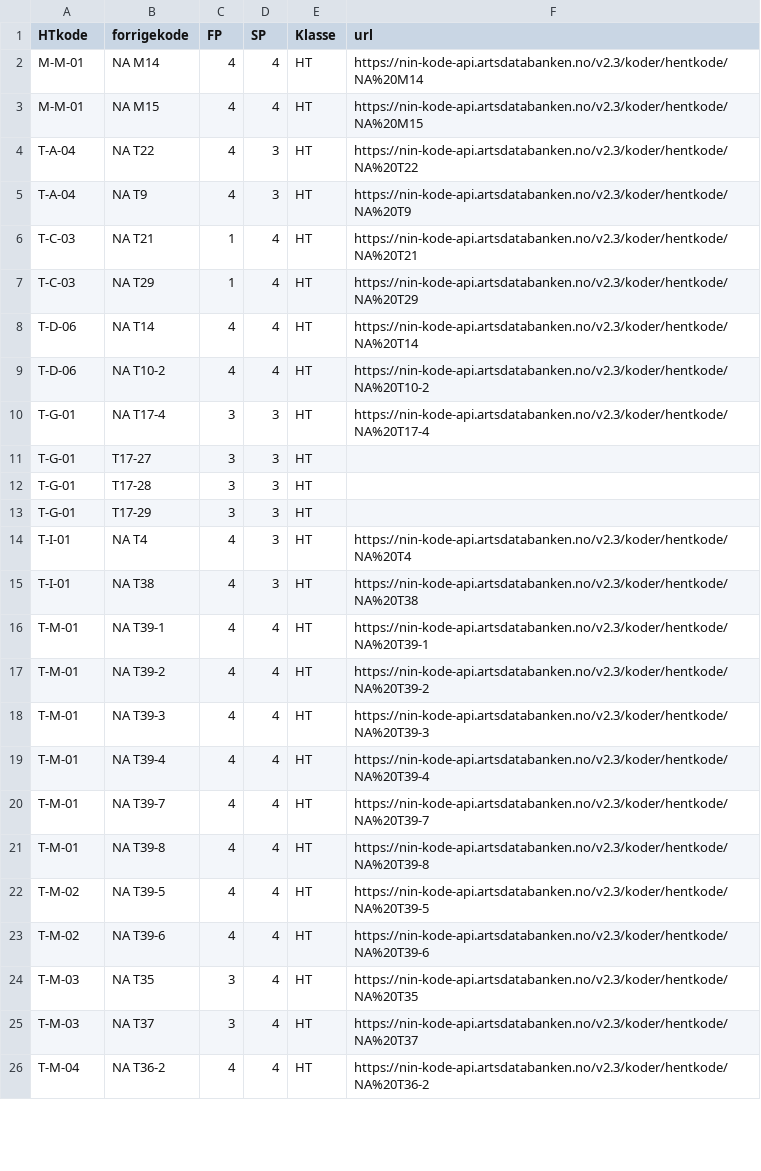
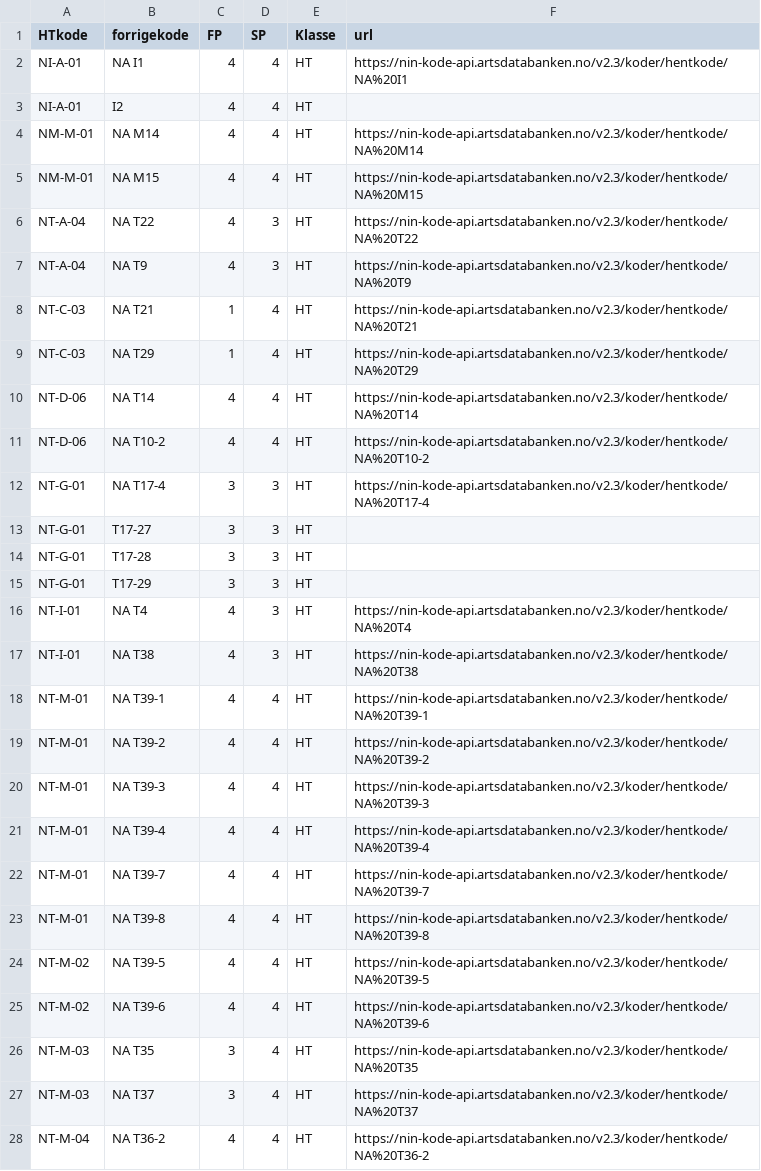
Before and after one commit to Artsdatabanken/nin3-kode-api, a CSV file: NiN3.Infrastructure/in_data/konvertering_ht_v30.csv, drawn as a sheet; only a part is shown; the diff covers the shown part only.

```diff
--- a/NiN3.Infrastructure/in_data/konvertering_ht_v30.csv
+++ b/NiN3.Infrastructure/in_data/konvertering_ht_v30.csv
@@ -1,26 +1,28 @@
 HTkode;forrigekode;FP;SP;Klasse;url
-M-M-01;NA M14;4;4;HT;https://nin-kode-api.artsdatabanken.no/v2.3/koder/hentkode/NA%20M14
-M-M-01;NA M15;4;4;HT;https://nin-kode-api.artsdatabanken.no/v2.3/koder/hentkode/NA%20M15
-T-A-04;NA T22;4;3;HT;https://nin-kode-api.artsdatabanken.no/v2.3/koder/hentkode/NA%20T22
-T-A-04;NA T9;4;3;HT;https://nin-kode-api.artsdatabanken.no/v2.3/koder/hentkode/NA%20T9
-T-C-03;NA T21;1;4;HT;https://nin-kode-api.artsdatabanken.no/v2.3/koder/hentkode/NA%20T21
-T-C-03;NA T29;1;4;HT;https://nin-kode-api.artsdatabanken.no/v2.3/koder/hentkode/NA%20T29
-T-D-06;NA T14;4;4;HT;https://nin-kode-api.artsdatabanken.no/v2.3/koder/hentkode/NA%20T14
-T-D-06;NA T10-2;4;4;HT;https://nin-kode-api.artsdatabanken.no/v2.3/koder/hentkode/NA%20T10-2
-T-G-01;NA T17-4;3;3;HT;https://nin-kode-api.artsdatabanken.no/v2.3/koder/hentkode/NA%20T17-4
-T-G-01;T17-27;3;3;HT;
-T-G-01;T17-28;3;3;HT;
-T-G-01;T17-29;3;3;HT;
-T-I-01;NA T4;4;3;HT;https://nin-kode-api.artsdatabanken.no/v2.3/koder/hentkode/NA%20T4
-T-I-01;NA T38;4;3;HT;https://nin-kode-api.artsdatabanken.no/v2.3/koder/hentkode/NA%20T38
-T-M-01;NA T39-1;4;4;HT;https://nin-kode-api.artsdatabanken.no/v2.3/koder/hentkode/NA%20T39-1
-T-M-01;NA T39-2;4;4;HT;https://nin-kode-api.artsdatabanken.no/v2.3/koder/hentkode/NA%20T39-2
-T-M-01;NA T39-3;4;4;HT;https://nin-kode-api.artsdatabanken.no/v2.3/koder/hentkode/NA%20T39-3
-T-M-01;NA T39-4;4;4;HT;https://nin-kode-api.artsdatabanken.no/v2.3/koder/hentkode/NA%20T39-4
-T-M-01;NA T39-7;4;4;HT;https://nin-kode-api.artsdatabanken.no/v2.3/koder/hentkode/NA%20T39-7
-T-M-01;NA T39-8;4;4;HT;https://nin-kode-api.artsdatabanken.no/v2.3/koder/hentkode/NA%20T39-8
-T-M-02;NA T39-5;4;4;HT;https://nin-kode-api.artsdatabanken.no/v2.3/koder/hentkode/NA%20T39-5
-T-M-02;NA T39-6;4;4;HT;https://nin-kode-api.artsdatabanken.no/v2.3/koder/hentkode/NA%20T39-6
-T-M-03;NA T35;3;4;HT;https://nin-kode-api.artsdatabanken.no/v2.3/koder/hentkode/NA%20T35
-T-M-03;NA T37;3;4;HT;https://nin-kode-api.artsdatabanken.no/v2.3/koder/hentkode/NA%20T37
-T-M-04;NA T36-2;4;4;HT;https://nin-kode-api.artsdatabanken.no/v2.3/koder/hentkode/NA%20T36-2
+NI-A-01;NA I1;4;4;HT;https://nin-kode-api.artsdatabanken.no/v2.3/koder/hentkode/NA%20I1
+NI-A-01;I2;4;4;HT;
+NM-M-01;NA M14;4;4;HT;https://nin-kode-api.artsdatabanken.no/v2.3/koder/hentkode/NA%20M14
+NM-M-01;NA M15;4;4;HT;https://nin-kode-api.artsdatabanken.no/v2.3/koder/hentkode/NA%20M15
+NT-A-04;NA T22;4;3;HT;https://nin-kode-api.artsdatabanken.no/v2.3/koder/hentkode/NA%20T22
+NT-A-04;NA T9;4;3;HT;https://nin-kode-api.artsdatabanken.no/v2.3/koder/hentkode/NA%20T9
+NT-C-03;NA T21;1;4;HT;https://nin-kode-api.artsdatabanken.no/v2.3/koder/hentkode/NA%20T21
+NT-C-03;NA T29;1;4;HT;https://nin-kode-api.artsdatabanken.no/v2.3/koder/hentkode/NA%20T29
+NT-D-06;NA T14;4;4;HT;https://nin-kode-api.artsdatabanken.no/v2.3/koder/hentkode/NA%20T14
+NT-D-06;NA T10-2;4;4;HT;https://nin-kode-api.artsdatabanken.no/v2.3/koder/hentkode/NA%20T10-2
+NT-G-01;NA T17-4;3;3;HT;https://nin-kode-api.artsdatabanken.no/v2.3/koder/hentkode/NA%20T17-4
+NT-G-01;T17-27;3;3;HT;
+NT-G-01;T17-28;3;3;HT;
+NT-G-01;T17-29;3;3;HT;
+NT-I-01;NA T4;4;3;HT;https://nin-kode-api.artsdatabanken.no/v2.3/koder/hentkode/NA%20T4
+NT-I-01;NA T38;4;3;HT;https://nin-kode-api.artsdatabanken.no/v2.3/koder/hentkode/NA%20T38
+NT-M-01;NA T39-1;4;4;HT;https://nin-kode-api.artsdatabanken.no/v2.3/koder/hentkode/NA%20T39-1
+NT-M-01;NA T39-2;4;4;HT;https://nin-kode-api.artsdatabanken.no/v2.3/koder/hentkode/NA%20T39-2
+NT-M-01;NA T39-3;4;4;HT;https://nin-kode-api.artsdatabanken.no/v2.3/koder/hentkode/NA%20T39-3
+NT-M-01;NA T39-4;4;4;HT;https://nin-kode-api.artsdatabanken.no/v2.3/koder/hentkode/NA%20T39-4
+NT-M-01;NA T39-7;4;4;HT;https://nin-kode-api.artsdatabanken.no/v2.3/koder/hentkode/NA%20T39-7
+NT-M-01;NA T39-8;4;4;HT;https://nin-kode-api.artsdatabanken.no/v2.3/koder/hentkode/NA%20T39-8
+NT-M-02;NA T39-5;4;4;HT;https://nin-kode-api.artsdatabanken.no/v2.3/koder/hentkode/NA%20T39-5
+NT-M-02;NA T39-6;4;4;HT;https://nin-kode-api.artsdatabanken.no/v2.3/koder/hentkode/NA%20T39-6
+NT-M-03;NA T35;3;4;HT;https://nin-kode-api.artsdatabanken.no/v2.3/koder/hentkode/NA%20T35
+NT-M-03;NA T37;3;4;HT;https://nin-kode-api.artsdatabanken.no/v2.3/koder/hentkode/NA%20T37
+NT-M-04;NA T36-2;4;4;HT;https://nin-kode-api.artsdatabanken.no/v2.3/koder/hentkode/NA%20T36-2
```
Also changed, not shown: 2 removed rows and 33 edited cells elsewhere in this file, NiN3.Infrastructure/in_data/hovedtype_variabeltrinn_mapping.csv, 2 other files.
